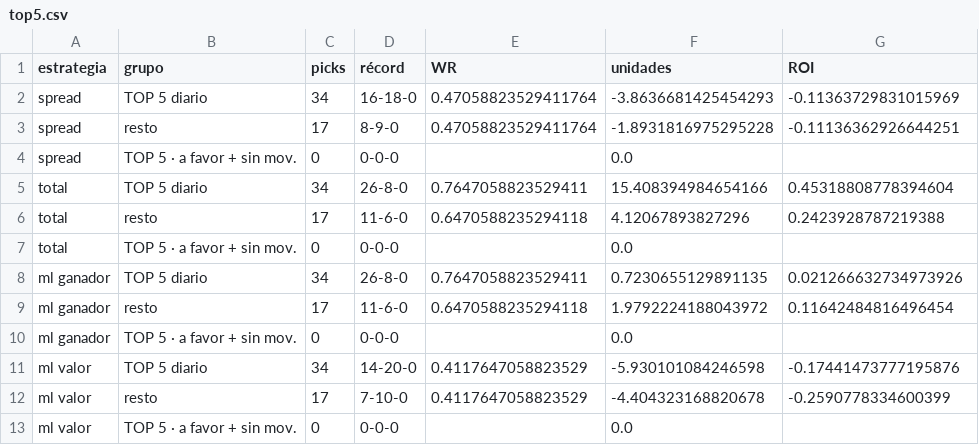
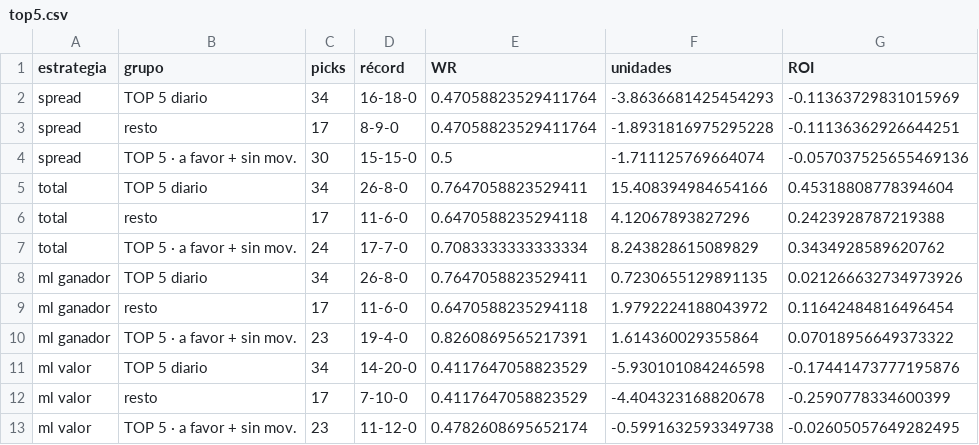
Before and after one commit to DaveBarracuda/nba-quant, a CSV file: ledger/weekly/2026-11-10_2026-11-16/top5.csv, drawn as a sheet.

```diff
--- a/ledger/weekly/2026-11-10_2026-11-16/top5.csv
+++ b/ledger/weekly/2026-11-10_2026-11-16/top5.csv
@@ -3,11 +3,11 @@ spread,TOP 5 diario,34,16-18-0,0.47058823529411764,-3.8636681425454293,-0.113637
 spread,resto,17,8-9-0,0.47058823529411764,-1.8931816975295228,-0.11136362926644251
-spread,TOP 5 · a favor + sin mov.,0,0-0-0,,0.0,
+spread,TOP 5 · a favor + sin mov.,30,15-15-0,0.5,-1.711125769664074,-0.057037525655469136
 total,TOP 5 diario,34,26-8-0,0.7647058823529411,15.408394984654166,0.45318808778394604
 total,resto,17,11-6-0,0.6470588235294118,4.12067893827296,0.2423928787219388
-total,TOP 5 · a favor + sin mov.,0,0-0-0,,0.0,
+total,TOP 5 · a favor + sin mov.,24,17-7-0,0.7083333333333334,8.243828615089829,0.3434928589620762
 ml ganador,TOP 5 diario,34,26-8-0,0.7647058823529411,0.7230655129891135,0.021266632734973926
 ml ganador,resto,17,11-6-0,0.6470588235294118,1.9792224188043972,0.11642484816496454
-ml ganador,TOP 5 · a favor + sin mov.,0,0-0-0,,0.0,
+ml ganador,TOP 5 · a favor + sin mov.,23,19-4-0,0.8260869565217391,1.614360029355864,0.07018956649373322
 ml valor,TOP 5 diario,34,14-20-0,0.4117647058823529,-5.930101084246598,-0.17441473777195876
 ml valor,resto,17,7-10-0,0.4117647058823529,-4.404323168820678,-0.2590778334600399
-ml valor,TOP 5 · a favor + sin mov.,0,0-0-0,,0.0,
+ml valor,TOP 5 · a favor + sin mov.,23,11-12-0,0.4782608695652174,-0.5991632593349738,-0.02605057649282495
```
Also changed, not shown: ledger/weekly/2026-10-20_2026-10-26/edge_buckets.csv, ledger/weekly/2026-10-27_2026-11-02/top5.csv, 27 other files.
